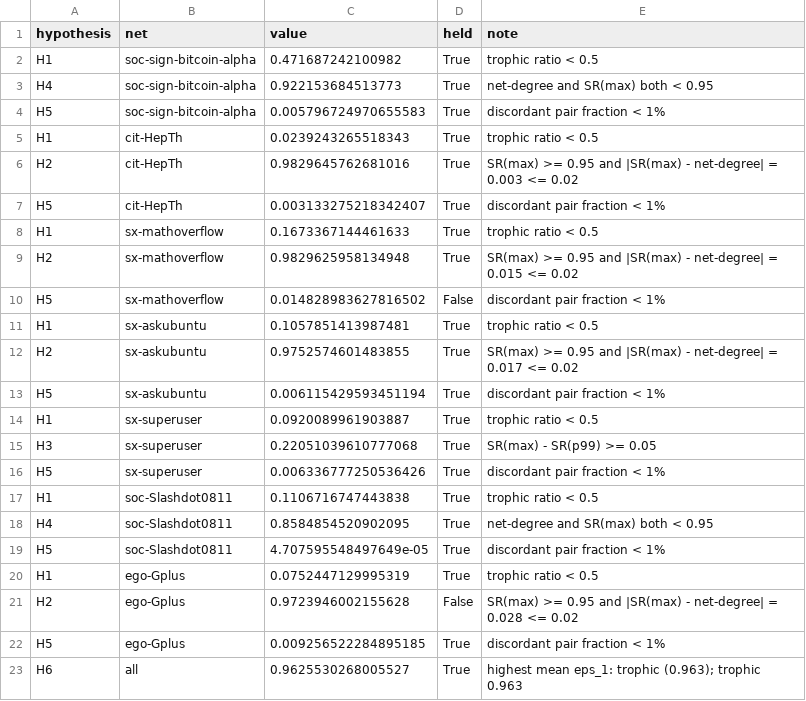
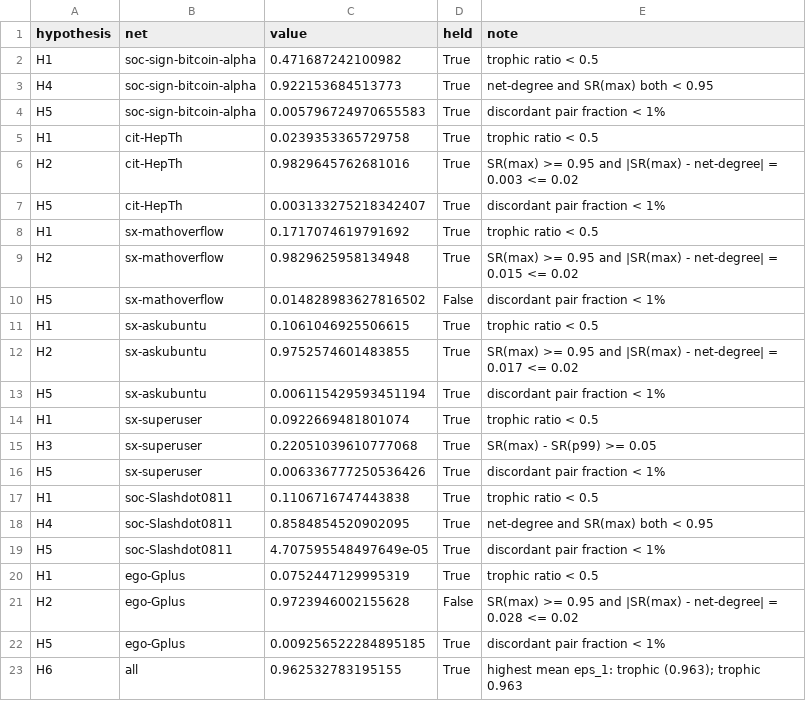
Before and after one commit to hilalhyder/Netdegree-bench, a CSV file: heldout/hypotheses.csv, drawn as a sheet.

```diff
--- a/heldout/hypotheses.csv
+++ b/heldout/hypotheses.csv
@@ -4,12 +4,12 @@ H4,soc-sign-bitcoin-alpha,0.922153684513773,True,net-degree and SR(max) both < 0
 H5,soc-sign-bitcoin-alpha,0.005796724970655583,True,discordant pair fraction < 1%
-H1,cit-HepTh,0.0239243265518343,True,trophic ratio < 0.5
+H1,cit-HepTh,0.0239353365729758,True,trophic ratio < 0.5
 H2,cit-HepTh,0.9829645762681016,True,SR(max) >= 0.95 and |SR(max) - net-degree| = 0.003 <= 0.02
 H5,cit-HepTh,0.003133275218342407,True,discordant pair fraction < 1%
-H1,sx-mathoverflow,0.1673367144461633,True,trophic ratio < 0.5
+H1,sx-mathoverflow,0.1717074619791692,True,trophic ratio < 0.5
 H2,sx-mathoverflow,0.9829625958134948,True,SR(max) >= 0.95 and |SR(max) - net-degree| = 0.015 <= 0.02
 H5,sx-mathoverflow,0.014828983627816502,False,discordant pair fraction < 1%
-H1,sx-askubuntu,0.1057851413987481,True,trophic ratio < 0.5
+H1,sx-askubuntu,0.1061046925506615,True,trophic ratio < 0.5
 H2,sx-askubuntu,0.9752574601483855,True,SR(max) >= 0.95 and |SR(max) - net-degree| = 0.017 <= 0.02
 H5,sx-askubuntu,0.006115429593451194,True,discordant pair fraction < 1%
-H1,sx-superuser,0.0920089961903887,True,trophic ratio < 0.5
+H1,sx-superuser,0.0922669481801074,True,trophic ratio < 0.5
 H3,sx-superuser,0.22051039610777068,True,SR(max) - SR(p99) >= 0.05
@@ -22,2 +22,2 @@ H2,ego-Gplus,0.9723946002155628,False,SR(max) >= 0.95 and |SR(max) - net-degree|
 H5,ego-Gplus,0.009256522284895185,True,discordant pair fraction < 1%
-H6,all,0.9625530268005527,True,highest mean eps_1: trophic (0.963); trophic 0.963
+H6,all,0.962532783195155,True,highest mean eps_1: trophic (0.963); trophic 0.963
```
Also changed, not shown: 9 other files.
